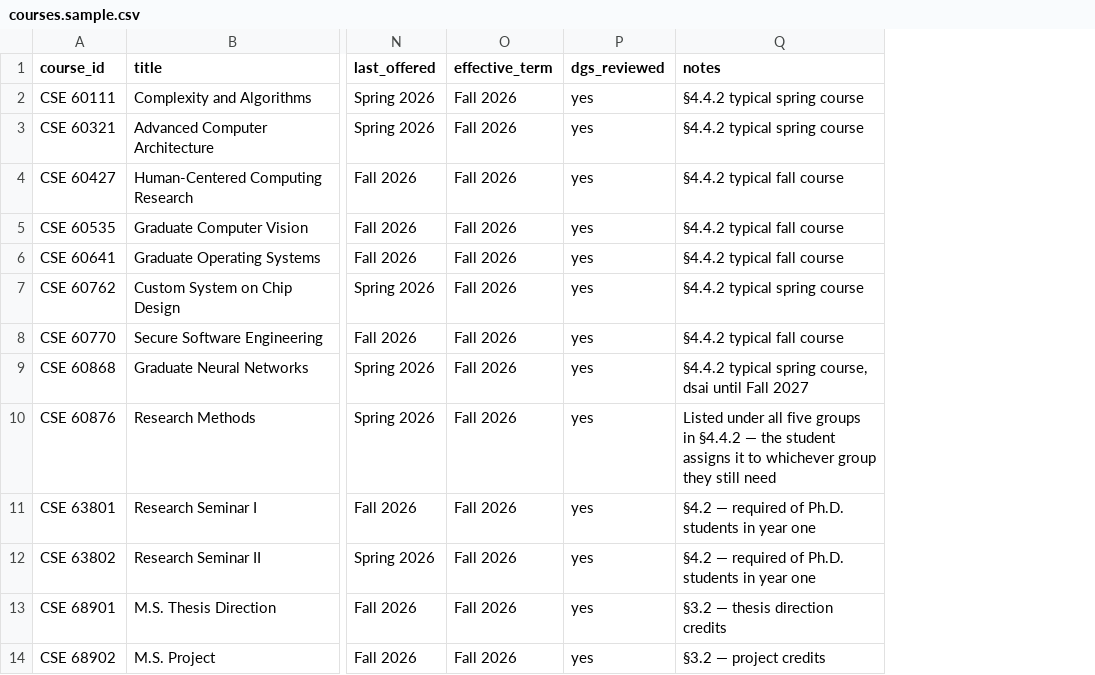
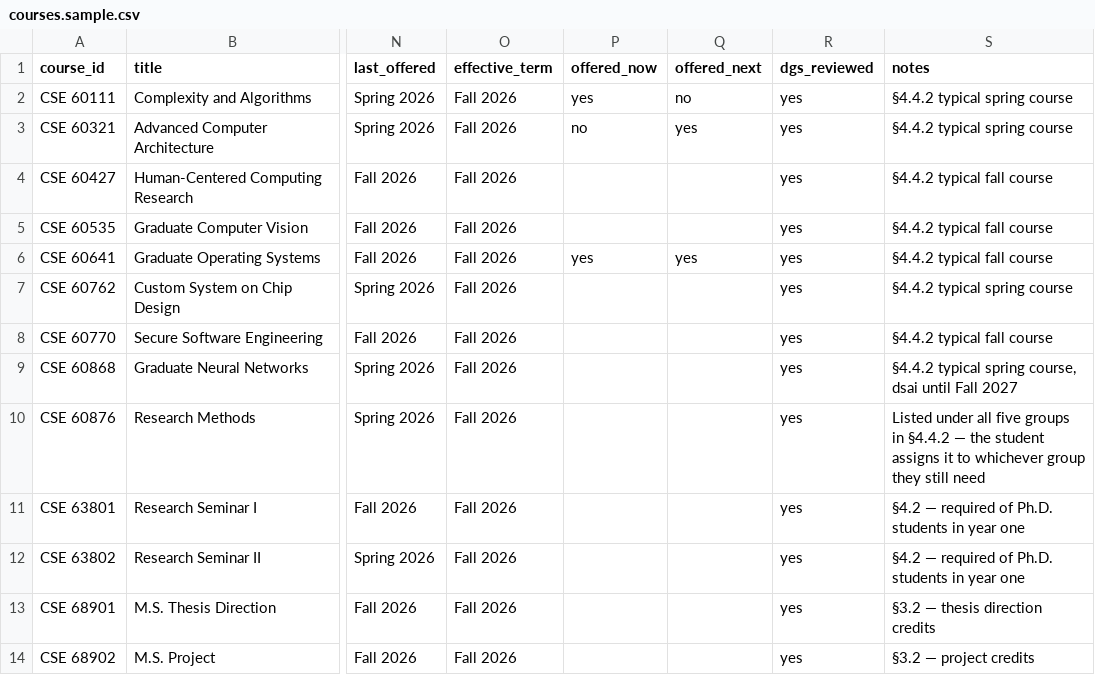
Before and after one commit to tjungND/ND-CSE-Degree-Requirement-Progress-Checking, a CSV file: data/courses.sample.csv, drawn as a sheet; only a part is shown, gaps mark what is left out; the diff names each change by its address in the sheet, - before the commit and + after, or states it on an @@ line.

```diff
--- a/data/courses.sample.csv
+++ b/data/courses.sample.csv
+column P (offered_now), rows 2-6: yes | no |  |  | yes
+column Q (offered_next), rows 2-6: no | yes |  |  | yes
```
Also changed, not shown: 10 other files.
